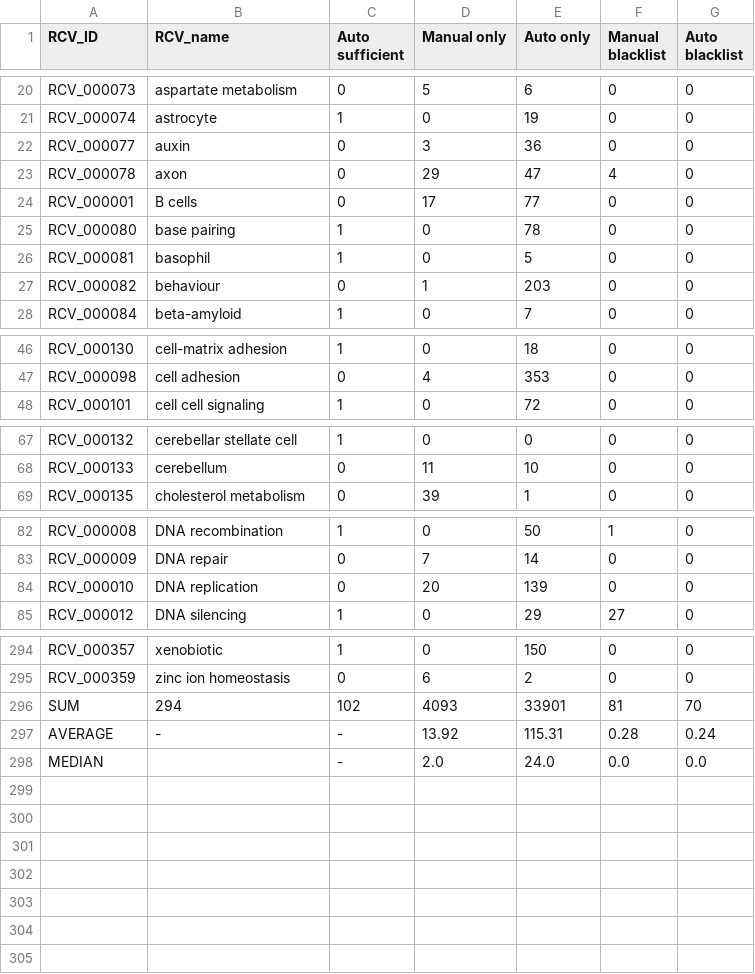
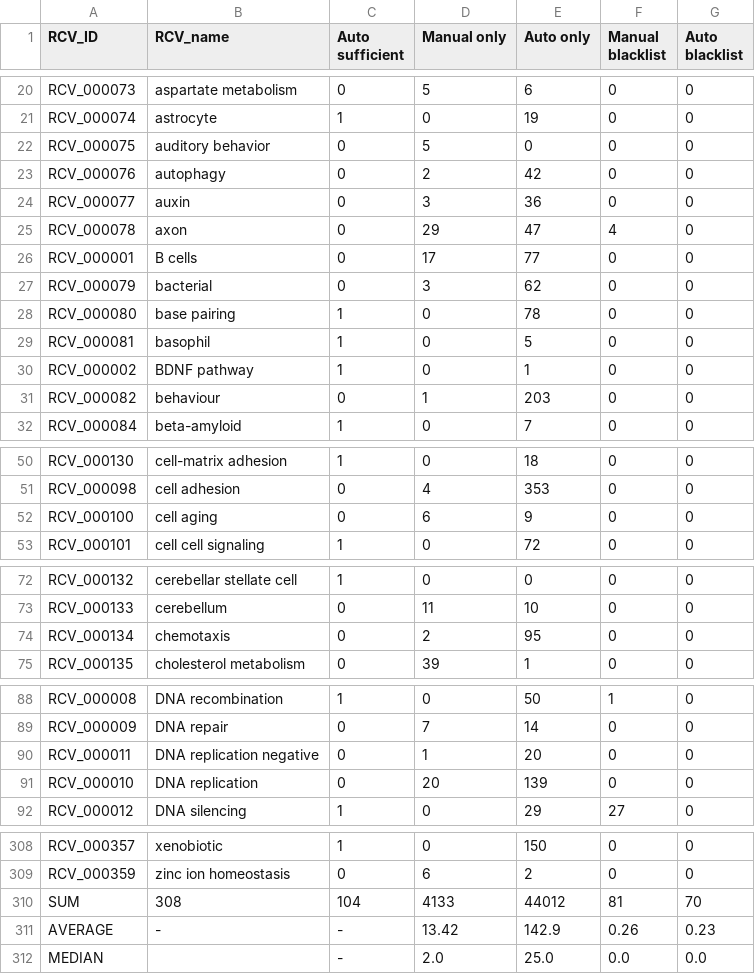
Before and after one commit to GO-ROCHE-COLLAB/Roche_CV_mapping, a TSV file: mapping_tables/results/stats.tsv, drawn as a sheet; only a part is shown, gaps mark what is left out; the diff covers the shown part only.

Commit message:
combined results includes all unmapped manual.  Also has status column indicating manual or automated mapping.

```diff
--- a/mapping_tables/results/stats.tsv
+++ b/mapping_tables/results/stats.tsv
@@ -21,2 +21,4 @@ RCV_000073	aspartate metabolism	0	5	6	0	0
 RCV_000074	astrocyte	1	0	19	0	0
+RCV_000075	auditory behavior	0	5	0	0	0
+RCV_000076	autophagy	0	2	42	0	0
 RCV_000077	auxin	0	3	36	0	0
@@ -24,4 +26,6 @@ RCV_000078	axon	0	29	47	4	0
 RCV_000001	B cells	0	17	77	0	0
+RCV_000079	bacterial	0	3	62	0	0
 RCV_000080	base pairing	1	0	78	0	0
 RCV_000081	basophil	1	0	5	0	0
+RCV_000002	BDNF pathway	1	0	1	0	0
 RCV_000082	behaviour	0	1	203	0	0
@@ -47,2 +51,3 @@ RCV_000130	cell-matrix adhesion	1	0	18	0	0
 RCV_000098	cell adhesion	0	4	353	0	0
+RCV_000100	cell aging	0	6	9	0	0
 RCV_000101	cell cell signaling	1	0	72	0	0
@@ -68,2 +73,3 @@ RCV_000132	cerebellar stellate cell	1	0	0	0	0
 RCV_000133	cerebellum	0	11	10	0	0
+RCV_000134	chemotaxis	0	2	95	0	0
 RCV_000135	cholesterol metabolism	0	39	1	0	0
@@ -83,2 +89,3 @@ RCV_000008	DNA recombination	1	0	50	1	0
 RCV_000009	DNA repair	0	7	14	0	0
+RCV_000011	DNA replication negative	0	1	20	0	0
 RCV_000010	DNA replication	0	20	139	0	0
@@ -295,4 +309,4 @@ RCV_000357	xenobiotic	1	0	150	0	0
 RCV_000359	zinc ion homeostasis	0	6	2	0	0
-SUM	294	102	4093	33901	81	70
-AVERAGE	-	-	13.92	115.31	0.28	0.24
-MEDIAN		-	2.0	24.0	0.0	0.0
+SUM	308	104	4133	44012	81	70
+AVERAGE	-	-	13.42	142.9	0.26	0.23
+MEDIAN		-	2.0	25.0	0.0	0.0
```
Also changed, not shown: 7 added rows elsewhere in this file, mapping_tables/owl_map.tsv, 3 other files.
